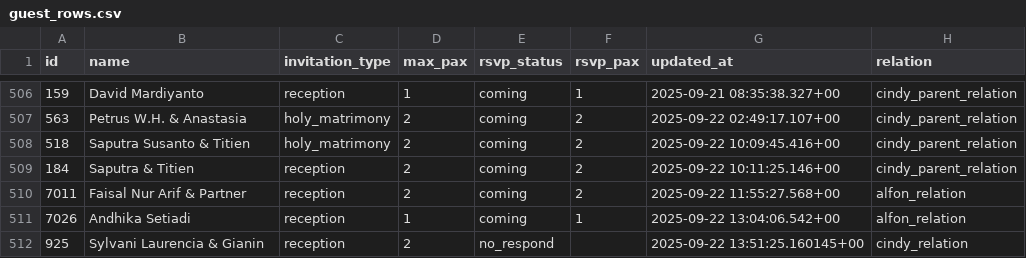
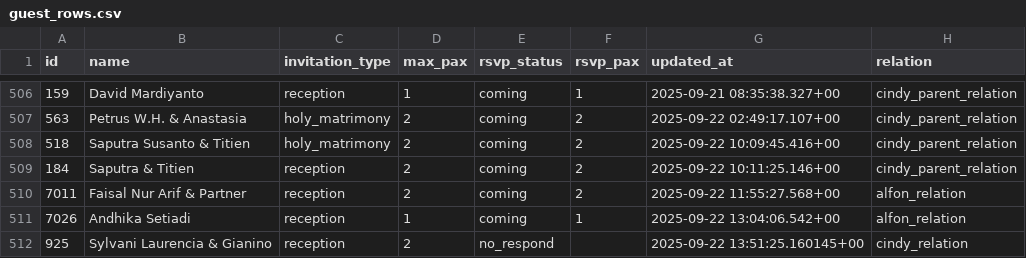
Before and after one commit to alfonski/wed-guest-helper, a CSV file: guest_rows.csv, drawn as a sheet; only a part is shown, gaps mark what is left out.

```diff
--- a/guest_rows.csv
+++ b/guest_rows.csv
@@ -511,2 +511,2 @@ id,name,invitation_type,max_pax,rsvp_status,rsvp_pax,updated_at,relation
 7026,"Andhika Setiadi",reception,1,coming,1,"2025-09-22 13:04:06.542+00",alfon_relation
-925,"Sylvani Laurencia & Gianin",reception,2,no_respond,,"2025-09-22 13:51:25.160145+00",cindy_relation
+925,"Sylvani Laurencia & Gianino",reception,2,no_respond,,"2025-09-22 13:51:25.160145+00",cindy_relation
```
